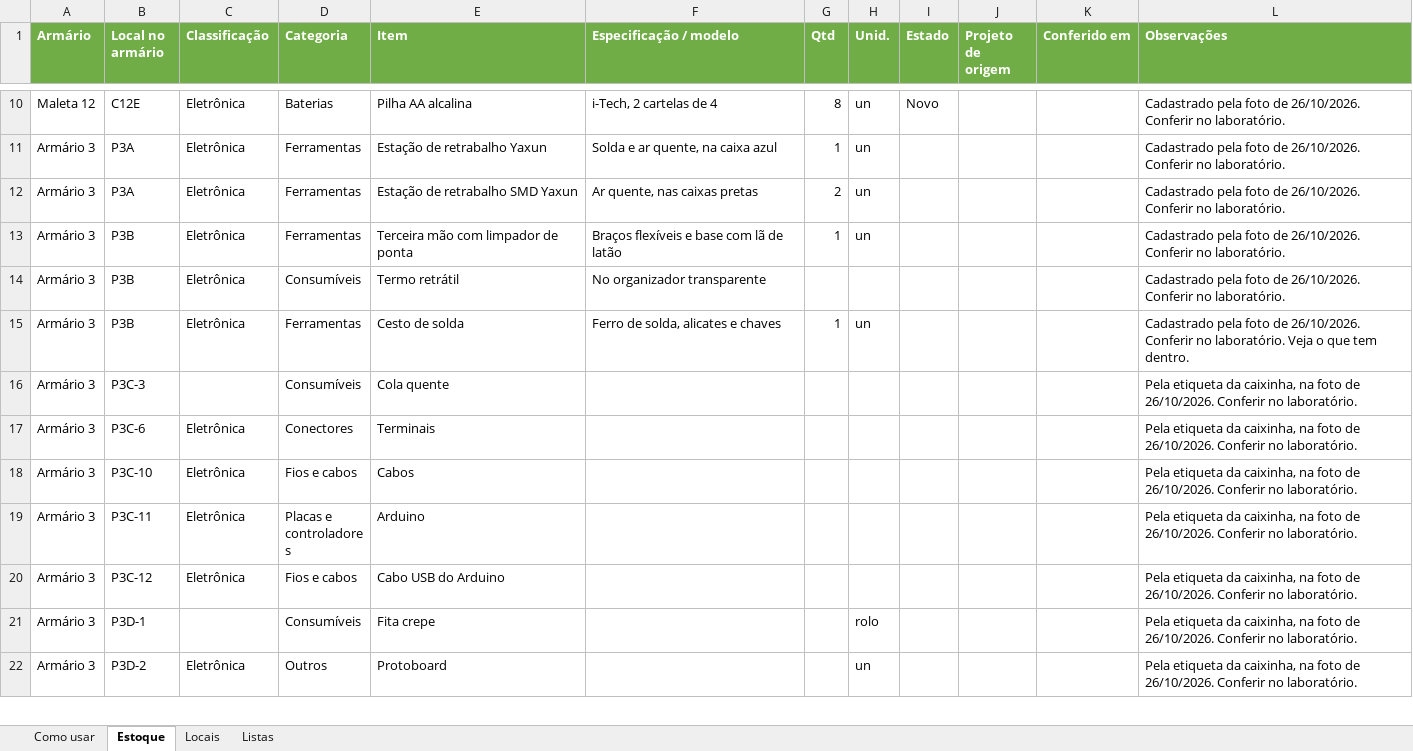
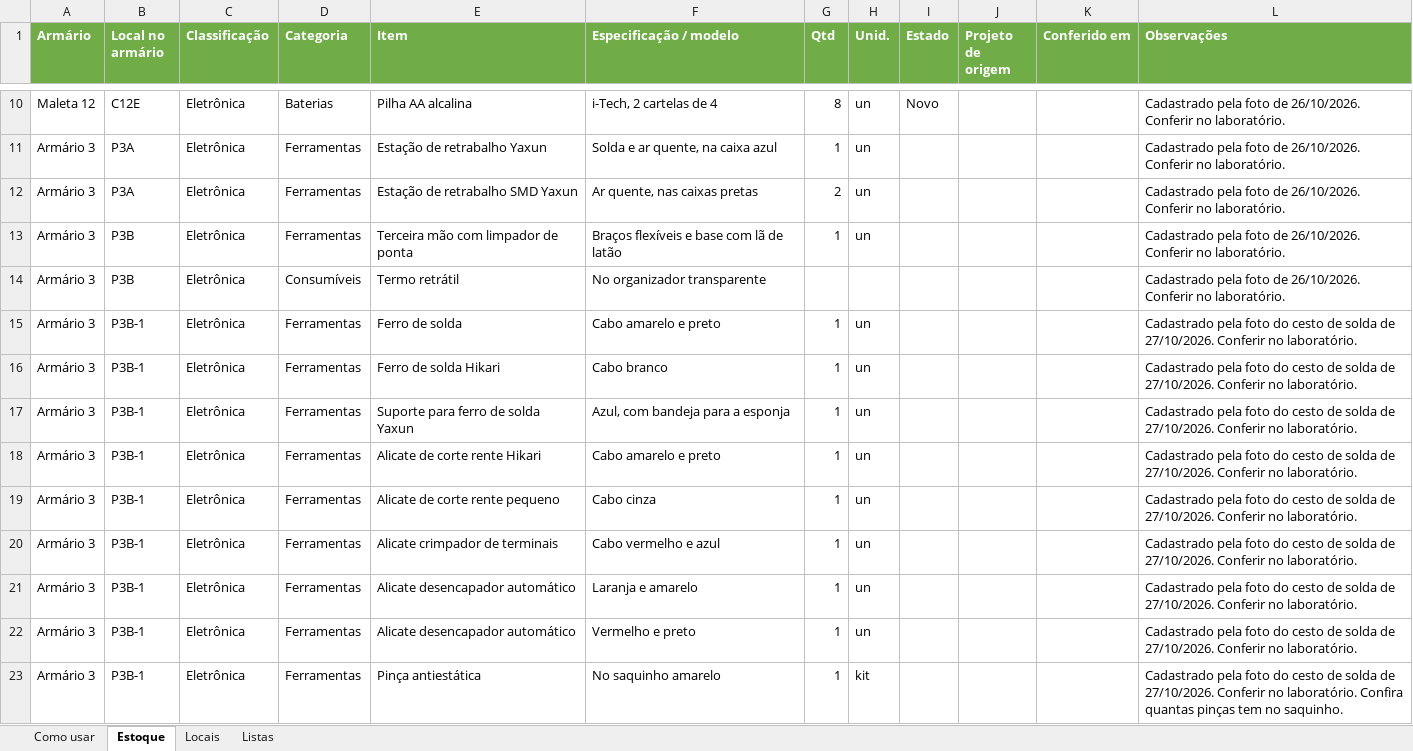
Before and after one commit to Bliss-Vital/armarios-neon, an Excel workbook: ferramentas/planilha_armarios_neon.xlsx, sheet Estoque, drawn as a sheet; only a part is shown, gaps mark what is left out; the shorter side is filled out with more unchanged rows; values as stored, in another font and other column widths than the file's, no borders; the diff covers the shown part only; the diff names each change by its address in the sheet, - before the commit and + after, or states it on an @@ line.

```diff
--- a/ferramentas/planilha_armarios_neon.xlsx (sheet Estoque)
+++ b/ferramentas/planilha_armarios_neon.xlsx (sheet Estoque)
-B15 (Local no armário): P3B
+B15 (Local no armário): P3B-1
-E15 (Item): Cesto de solda
+E15 (Item): Ferro de solda
-F15 (Especificação / modelo): Ferro de solda, alicates e chaves
+F15 (Especificação / modelo): Cabo amarelo e preto
-L15 (Observações): …pela foto de 26/10/2026. Conferir no laboratório. Veja o que tem dentro.
+L15 (Observações): …pela foto do cesto de solda de 27/10/2026. Conferir no laboratório.
+row 16: Armário 3 | P3B-1 | Eletrônica | Ferramentas | Ferro de solda Hikari | Cabo branco | 1 | un |  |  |  | Cadastrado pela foto do cesto de solda de 27/10/2026. Conferir no laboratório.
+row 17: Armário 3 | P3B-1 | Eletrônica | Ferramentas | Suporte para ferro de solda Yaxun | Azul, com bandeja para a esponja | 1 | un |  |  |  | Cadastrado pela foto do cesto de solda de 27/10/2026. Conferir no laboratório.
+row 18: Armário 3 | P3B-1 | Eletrônica | Ferramentas | Alicate de corte rente Hikari | Cabo amarelo e preto | 1 | un |  |  |  | Cadastrado pela foto do cesto de solda de 27/10/2026. Conferir no laboratório.
+row 19: Armário 3 | P3B-1 | Eletrônica | Ferramentas | Alicate de corte rente pequeno | Cabo cinza | 1 | un |  |  |  | Cadastrado pela foto do cesto de solda de 27/10/2026. Conferir no laboratório.
+row 20: Armário 3 | P3B-1 | Eletrônica | Ferramentas | Alicate crimpador de terminais | Cabo vermelho e azul | 1 | un |  |  |  | Cadastrado pela foto do cesto de solda de 27/10/2026. Conferir no laboratório.
+row 21: Armário 3 | P3B-1 | Eletrônica | Ferramentas | Alicate desencapador automático | Laranja e amarelo | 1 | un |  |  |  | Cadastrado pela foto do cesto de solda de 27/10/2026. Conferir no laboratório.
+row 22: Armário 3 | P3B-1 | Eletrônica | Ferramentas | Alicate desencapador automático | Vermelho e preto | 1 | un |  |  |  | Cadastrado pela foto do cesto de solda de 27/10/2026. Conferir no laboratório.
+row 23: Armário 3 | P3B-1 | Eletrônica | Ferramentas | Pinça antiestática | No saquinho amarelo | 1 | kit |  |  |  | Cadastrado pela foto do cesto de solda de 27/10/2026. Conferir no laboratório. Confira quantas pinças tem no saquinho.
```
Also changed, not shown: 9 added rows elsewhere in this sheet, sheet Locais, 4 other files.
